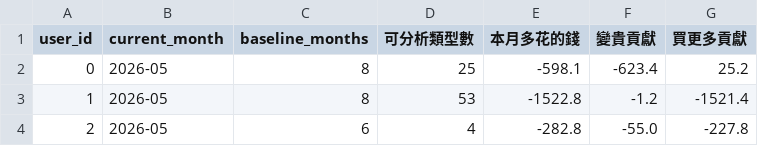
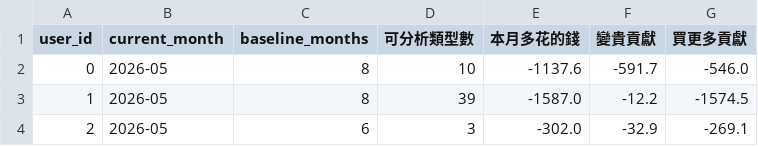
Before and after one commit to nalada16/ReceiptAnalysis_DL_final, a CSV file: member_c/per_user_pipeline/outputs/pu_step3c_user_summary.csv, drawn as a sheet.

```diff
--- a/member_c/per_user_pipeline/outputs/pu_step3c_user_summary.csv
+++ b/member_c/per_user_pipeline/outputs/pu_step3c_user_summary.csv
@@ -1,4 +1,4 @@
 user_id,current_month,baseline_months,可分析類型數,本月多花的錢,變貴貢獻,買更多貢獻
-0,2026-05,8,25,-598.1,-623.4,25.2
-1,2026-05,8,53,-1522.8,-1.2,-1521.4
-2,2026-05,6,4,-282.8,-55.0,-227.8
+0,2026-05,8,10,-1137.6,-591.7,-546.0
+1,2026-05,8,39,-1587.0,-12.2,-1574.5
+2,2026-05,6,3,-302.0,-32.9,-269.1
```
Also changed, not shown: member_c/outputs/step3c_increment_breakdown.csv, member_c/outputs/step3c_user_summary.csv, 14 other files.
